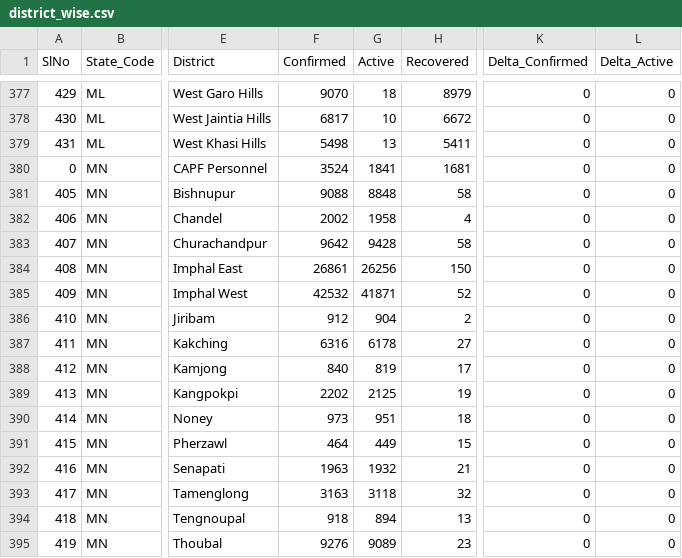
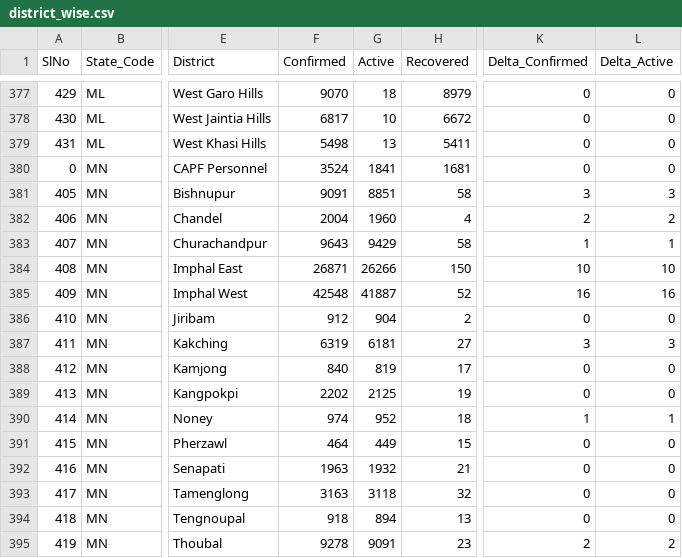
Before and after one commit to keshavashiya/covid19bharat_data, a CSV file: csv/latest/district_wise.csv, drawn as a sheet; only a part is shown, gaps mark what is left out; the diff covers the shown part only; the diff names each change by its address in the sheet, - before the commit and + after, or states it on an @@ line.

```diff
--- a/csv/latest/district_wise.csv
+++ b/csv/latest/district_wise.csv
-F381 (Confirmed): 9088
+F381 (Confirmed): 9091
-G381 (Active): 8848
+G381 (Active): 8851
-K381 (Delta_Confirmed): 0
+K381 (Delta_Confirmed): 3
-L381 (Delta_Active): 0
+L381 (Delta_Active): 3
-F382 (Confirmed): 2002
+F382 (Confirmed): 2004
-G382 (Active): 1958
+G382 (Active): 1960
-K382 (Delta_Confirmed): 0
+K382 (Delta_Confirmed): 2
-L382 (Delta_Active): 0
+L382 (Delta_Active): 2
-F383 (Confirmed): 9642
+F383 (Confirmed): 9643
-G383 (Active): 9428
+G383 (Active): 9429
-K383 (Delta_Confirmed): 0
+K383 (Delta_Confirmed): 1
-L383 (Delta_Active): 0
+L383 (Delta_Active): 1
-F384 (Confirmed): 26861
+F384 (Confirmed): 26871
-G384 (Active): 26256
+G384 (Active): 26266
-K384 (Delta_Confirmed): 0
+K384 (Delta_Confirmed): 10
-L384 (Delta_Active): 0
+L384 (Delta_Active): 10
-F385 (Confirmed): 42532
+F385 (Confirmed): 42548
-G385 (Active): 41871
+G385 (Active): 41887
-K385 (Delta_Confirmed): 0
+K385 (Delta_Confirmed): 16
-L385 (Delta_Active): 0
+L385 (Delta_Active): 16
-F387 (Confirmed): 6316
+F387 (Confirmed): 6319
-G387 (Active): 6178
+G387 (Active): 6181
-K387 (Delta_Confirmed): 0
+K387 (Delta_Confirmed): 3
-L387 (Delta_Active): 0
+L387 (Delta_Active): 3
-F390 (Confirmed): 973
+F390 (Confirmed): 974
-G390 (Active): 951
+G390 (Active): 952
-K390 (Delta_Confirmed): 0
+K390 (Delta_Confirmed): 1
-L390 (Delta_Active): 0
+L390 (Delta_Active): 1
-F395 (Confirmed): 9276
+F395 (Confirmed): 9278
-G395 (Active): 9089
+G395 (Active): 9091
-K395 (Delta_Confirmed): 0
+K395 (Delta_Confirmed): 2
-L395 (Delta_Active): 0
+L395 (Delta_Active): 2
```
Also changed, not shown: 66 edited cells elsewhere in this file, csv/latest/state_wise.csv, 13 other files.
